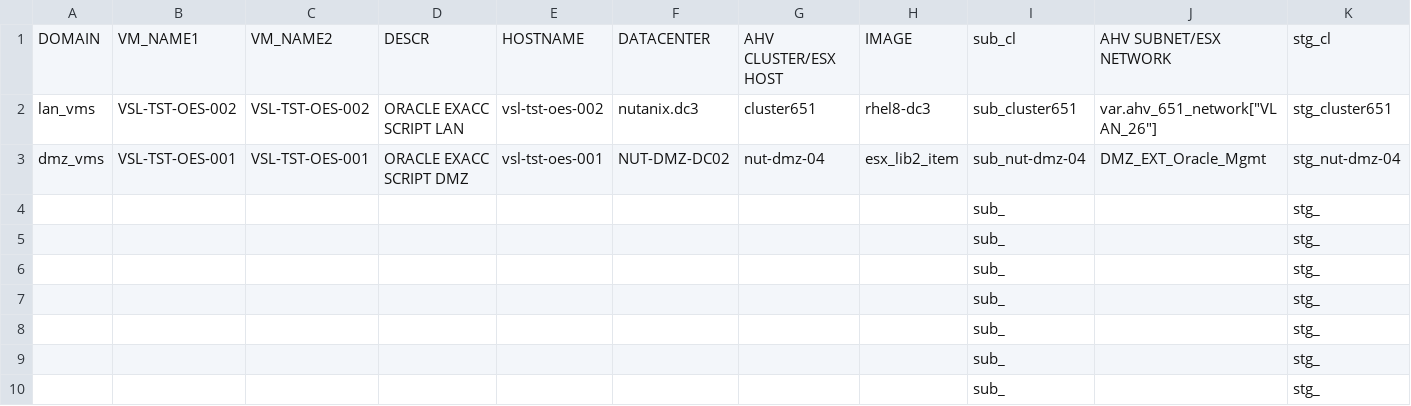
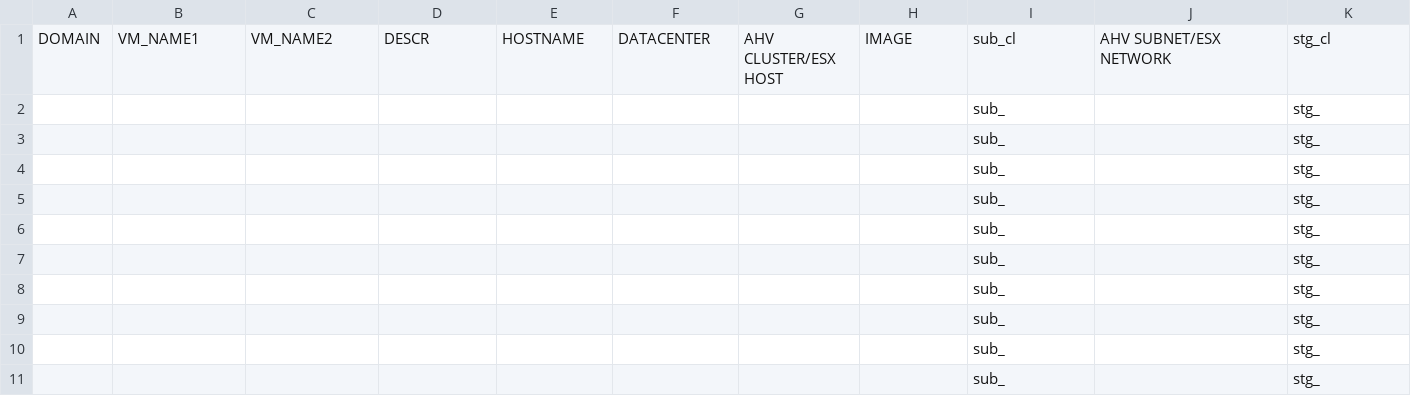
Before and after one commit to steve3535/terraform, a CSV file: vmdefs.csv, drawn as a sheet; only a part is shown; the shorter side is filled out with more unchanged rows; rows hold the shown columns only; the diff names each change by its address in the sheet, - before the commit and + after, or states it on an @@ line.

```diff
--- a/vmdefs.csv
+++ b/vmdefs.csv
-row 2: lan_vms | VSL-TST-OES-002 | VSL-TST-OES-002 | ORACLE EXACC SCRIPT LAN | vsl-tst-oes-002 | nutanix.dc3 | cluster651 | rhel8-dc3 | sub_cluster651 | var.ahv_651_network["VLAN_26"] | stg_cluster651
-row 3: dmz_vms | VSL-TST-OES-001 | VSL-TST-OES-001 | ORACLE EXACC SCRIPT DMZ | vsl-tst-oes-001 | NUT-DMZ-DC02 | nut-dmz-04 | esx_lib2_item | sub_nut-dmz-04 | DMZ_EXT_Oracle_Mgmt | stg_nut-dmz-04
```
Also changed, not shown: 3 other files.
